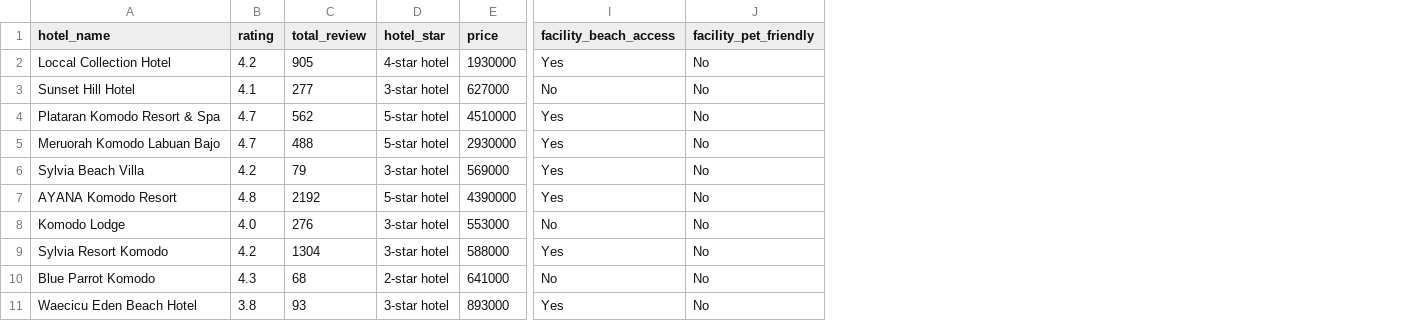
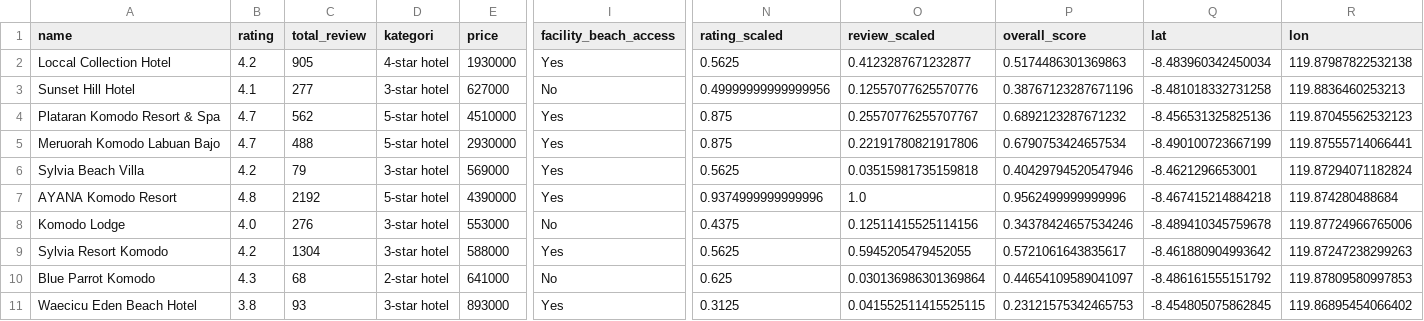
Before and after one commit to H8-Assignments-Bay/p2---final-project-group-005, a CSV file: Data/hotel_final.csv, drawn as a sheet; only a part is shown, gaps mark what is left out; removed rows and columns are numbered as before the commit, all else as after; the diff names each change by its address in the sheet, - before the commit and + after, or states it on an @@ line.

Commit message:
update data

```diff
--- a/Data/hotel_final.csv
+++ b/Data/hotel_final.csv
-column J (facility_pet_friendly), rows 2-11: all No
+column N (rating_scaled), rows 2-11: 0.5625 | 0.49999999999999956 | 0.875 | 0.875 | 0.5625 | 0.9374999999999996 | 0.4375 | 0.5625 | 0.625 | 0.3125
+column O (review_scaled), rows 2-11: 0.4123287671232877 | 0.12557077625570776 | 0.25570776255707767 | 0.22191780821917806 | 0.03515981735159818 | 1.0 | 0.12511415525114156 | 0.5945205479452055 | 0.030136986301369864 | 0.041552511415525115
+column P (overall_score), rows 2-11: 0.5174486301369863 | 0.38767123287671196 | 0.6892123287671232 | 0.6790753424657534 | 0.40429794520547946 | 0.9562499999999996 | 0.34378424657534246 | 0.5721061643835617 | 0.44654109589041097 | 0.23121575342465753
+column Q (lat), rows 2-11: -8.483960342450034 | -8.481018332731258 | -8.456531325825136 | -8.490100723667199 | -8.4621296653001 | -8.467415214884218 | -8.489410345759678 | -8.461880904993642 | -8.486161555151792 | -8.454805075862845
+column R (lon), rows 2-11: 119.87987822532138 | 119.8836460253213 | 119.87045562532123 | 119.87555714066441 | 119.87294071182824 | 119.874280488684 | 119.87724966765006 | 119.87247238299263 | 119.87809580997853 | 119.86895454066402
-A1: hotel_name
+A1: name
-D1: hotel_star
+D1: kategori
```
Also changed, not shown: Data/resto_final.csv, 1 other file.
